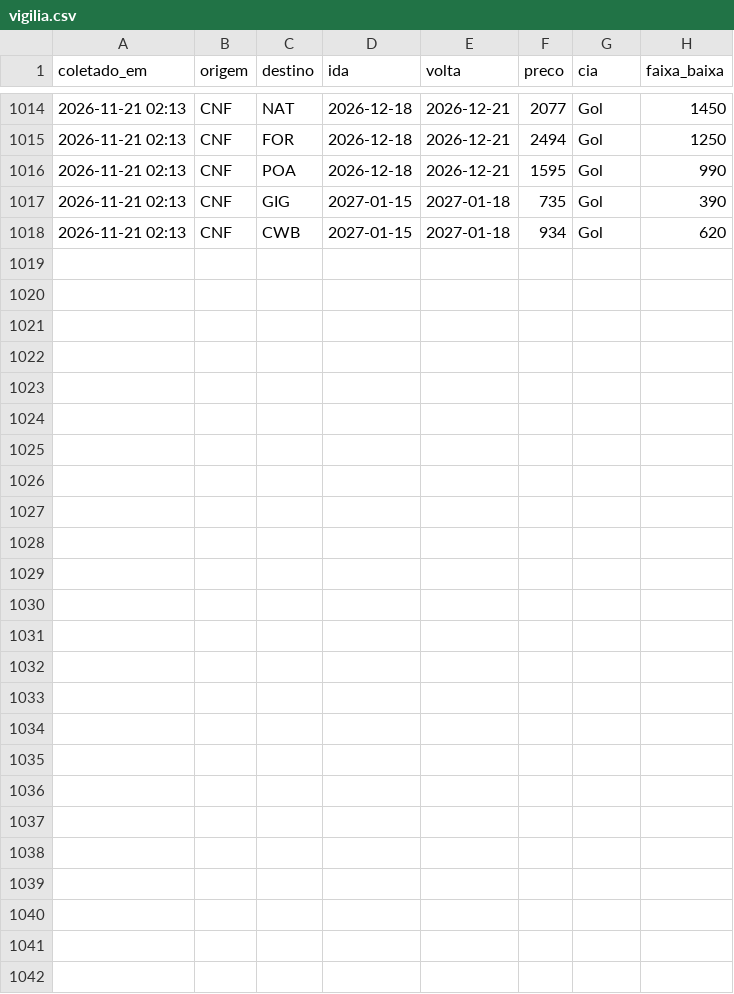
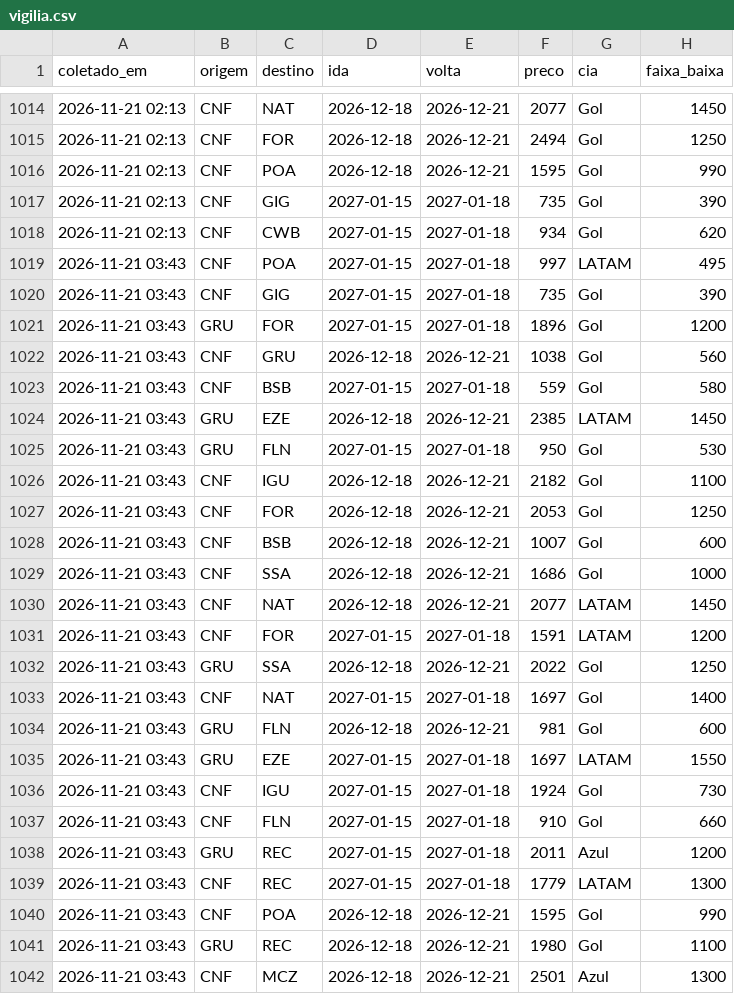
Before and after one commit to fernandogxdesouza-collab/radar-passagens, a CSV file: dados/vigilia.csv, drawn as a sheet; only a part is shown, gaps mark what is left out; the diff names each change by its address in the sheet, - before the commit and + after, or states it on an @@ line.

```diff
--- a/dados/vigilia.csv
+++ b/dados/vigilia.csv
+row 1019: 2026-11-21 03:43 | CNF | POA | 2027-01-15 | 2027-01-18 | 997 | LATAM | 495
+row 1020: 2026-11-21 03:43 | CNF | GIG | 2027-01-15 | 2027-01-18 | 735 | Gol | 390
+row 1021: 2026-11-21 03:43 | GRU | FOR | 2027-01-15 | 2027-01-18 | 1896 | Gol | 1200
+row 1022: 2026-11-21 03:43 | CNF | GRU | 2026-12-18 | 2026-12-21 | 1038 | Gol | 560
+row 1023: 2026-11-21 03:43 | CNF | BSB | 2027-01-15 | 2027-01-18 | 559 | Gol | 580
+row 1024: 2026-11-21 03:43 | GRU | EZE | 2026-12-18 | 2026-12-21 | 2385 | LATAM | 1450
+row 1025: 2026-11-21 03:43 | GRU | FLN | 2027-01-15 | 2027-01-18 | 950 | Gol | 530
+row 1026: 2026-11-21 03:43 | CNF | IGU | 2026-12-18 | 2026-12-21 | 2182 | Gol | 1100
+row 1027: 2026-11-21 03:43 | CNF | FOR | 2026-12-18 | 2026-12-21 | 2053 | Gol | 1250
+row 1028: 2026-11-21 03:43 | CNF | BSB | 2026-12-18 | 2026-12-21 | 1007 | Gol | 600
+row 1029: 2026-11-21 03:43 | CNF | SSA | 2026-12-18 | 2026-12-21 | 1686 | Gol | 1000
+row 1030: 2026-11-21 03:43 | CNF | NAT | 2026-12-18 | 2026-12-21 | 2077 | LATAM | 1450
+row 1031: 2026-11-21 03:43 | CNF | FOR | 2027-01-15 | 2027-01-18 | 1591 | LATAM | 1200
+row 1032: 2026-11-21 03:43 | GRU | SSA | 2026-12-18 | 2026-12-21 | 2022 | Gol | 1250
+row 1033: 2026-11-21 03:43 | CNF | NAT | 2027-01-15 | 2027-01-18 | 1697 | Gol | 1400
+row 1034: 2026-11-21 03:43 | GRU | FLN | 2026-12-18 | 2026-12-21 | 981 | Gol | 600
+row 1035: 2026-11-21 03:43 | GRU | EZE | 2027-01-15 | 2027-01-18 | 1697 | LATAM | 1550
+row 1036: 2026-11-21 03:43 | CNF | IGU | 2027-01-15 | 2027-01-18 | 1924 | Gol | 730
+row 1037: 2026-11-21 03:43 | CNF | FLN | 2027-01-15 | 2027-01-18 | 910 | Gol | 660
+row 1038: 2026-11-21 03:43 | GRU | REC | 2027-01-15 | 2027-01-18 | 2011 | Azul | 1200
+row 1039: 2026-11-21 03:43 | CNF | REC | 2027-01-15 | 2027-01-18 | 1779 | LATAM | 1300
+row 1040: 2026-11-21 03:43 | CNF | POA | 2026-12-18 | 2026-12-21 | 1595 | Gol | 990
+row 1041: 2026-11-21 03:43 | GRU | REC | 2026-12-18 | 2026-12-21 | 1980 | Gol | 1100
+row 1042: 2026-11-21 03:43 | CNF | MCZ | 2026-12-18 | 2026-12-21 | 2501 | Azul | 1300
```
Also changed, not shown: 1 other file.
